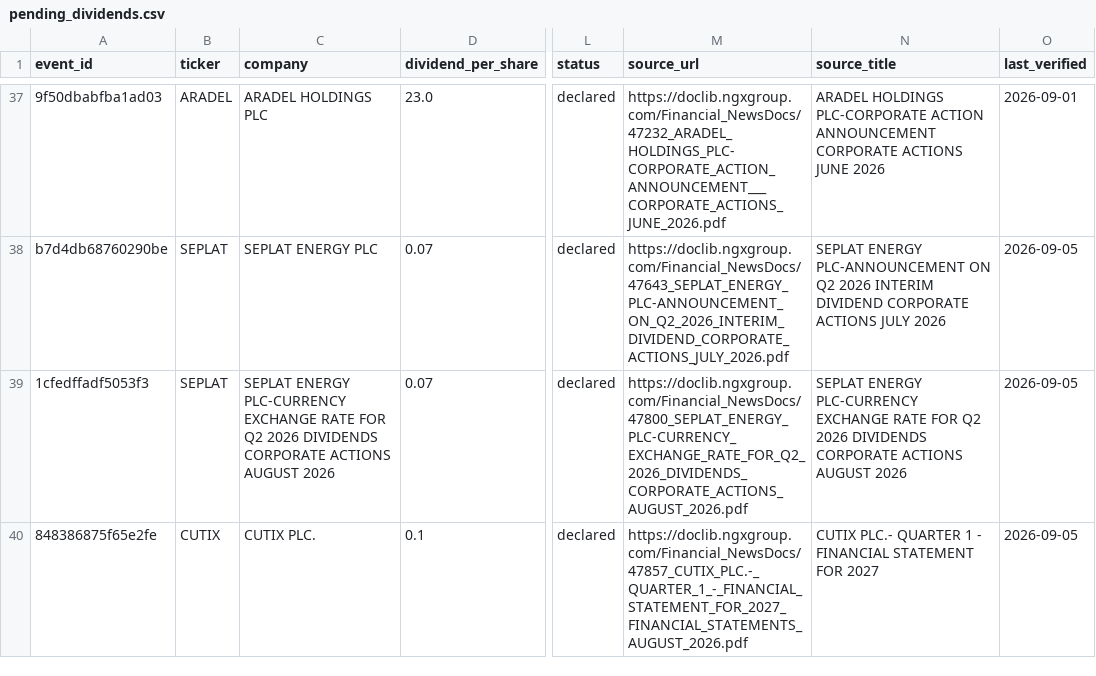
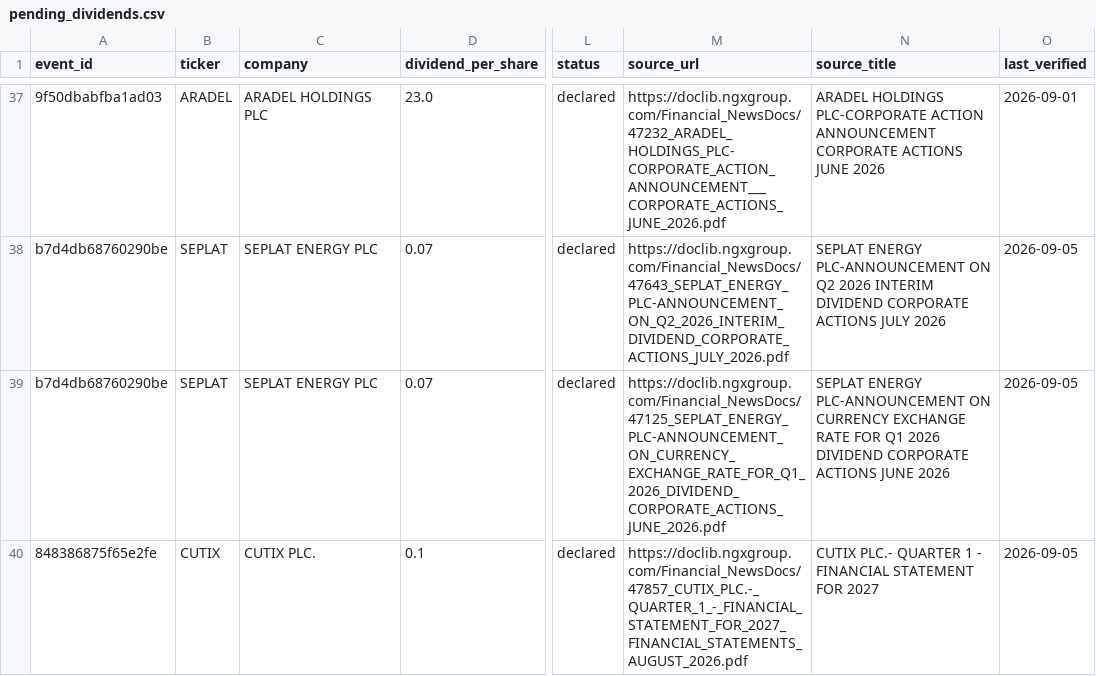
Before and after one commit to osargrrgrn/nairasheets-dividend-feed, a CSV file: docs/pending_dividends.csv, drawn as a sheet; only a part is shown, gaps mark what is left out; the diff names each change by its address in the sheet, - before the commit and + after, or states it on an @@ line.

```diff
--- a/docs/pending_dividends.csv
+++ b/docs/pending_dividends.csv
-A39 (event_id): 1cfedffadf5053f3
+A39 (event_id): b7d4db68760290be
-C39 (company): SEPLAT ENERGY PLC-CURRENCY EXCHANGE RATE FOR Q2 2026 DIVIDENDS CORPORATE ACTIONS AUGUST 2026
+C39 (company): SEPLAT ENERGY PLC
-M39 (source_url): https://doclib.ngxgroup.com/Financial_NewsDocs/47800_SEPLAT_ENERGY_PLC-CURRENCY_EXCHANGE_RATE_FOR_Q2_2026_DIVIDENDS_CORPORATE_ACTIONS_AUGUST_2026.pdf
+M39 (source_url): https://doclib.ngxgroup.com/Financial_NewsDocs/47125_SEPLAT_ENERGY_PLC-ANNOUNCEMENT_ON_CURRENCY_EXCHANGE_RATE_FOR_Q1_2026_DIVIDEND_CORPORATE_ACTIONS_JUNE_2026.pdf
-N39 (source_title): SEPLAT ENERGY PLC-CURRENCY EXCHANGE RATE FOR Q2 2026 DIVIDENDS CORPORATE ACTIONS AUGUST 2026
+N39 (source_title): SEPLAT ENERGY PLC-ANNOUNCEMENT ON CURRENCY EXCHANGE RATE FOR Q1 2026 DIVIDEND CORPORATE ACTIONS JUNE 2026
```
Also changed, not shown: 3 other files.
